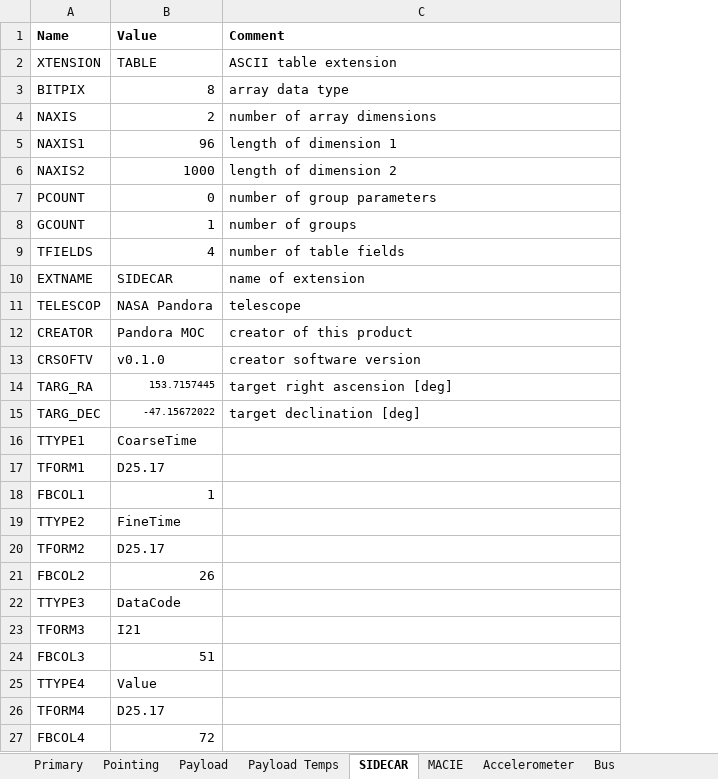
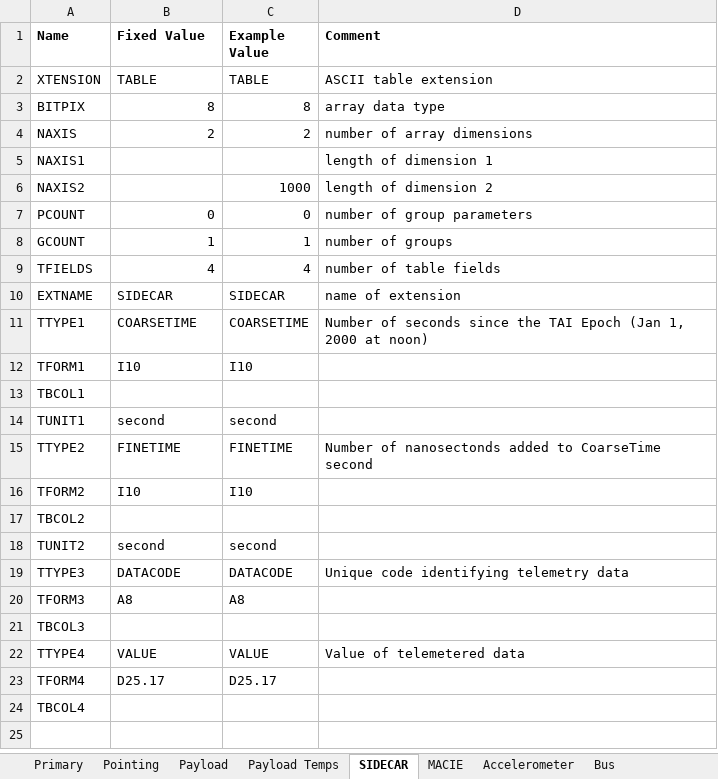
Before and after one commit to PandoraMission/pandora-fits, an Excel workbook: src/pandorafits/formats/engineering/level0-headers.xlsx, sheet SIDECAR, drawn as a sheet; values as stored, in another font and other column widths than the file's, no borders; removed rows and columns are numbered as before the commit, all else as after; the diff names each change by its address in the sheet, - before the commit and + after, or states it on an @@ line.

```diff
--- a/src/pandorafits/formats/engineering/level0-headers.xlsx (sheet SIDECAR)
+++ b/src/pandorafits/formats/engineering/level0-headers.xlsx (sheet SIDECAR)
+column C (Example Value), rows 2-12: TABLE | 8 | 2 |  | 1000 | 0 | 1 | 4 | SIDECAR | COARSETIME | I10; rows 15-16: FINETIME | I10; rows 19-20: DATACODE | A8; rows 22-23: VALUE | D25.17
-B1: Value
+B1: Fixed Value
-B5 (Fixed Value): 96
+B5 (Fixed Value): (empty)
-B6 (Fixed Value): 1000
+B6 (Fixed Value): (empty)
-row 11: TELESCOP | NASA Pandora | telescope
-row 12: CREATOR | Pandora MOC | creator of this product
-row 13: CRSOFTV | v0.1.0 | creator software version
-row 14: TARG_RA | 153.7157445 | target right ascension [deg]
-row 15: TARG_DEC | -47.15672022 | target declination [deg]
-B11 (Fixed Value): CoarseTime
+B11 (Fixed Value): COARSETIME
-D11 (Comment): (empty)
+D11 (Comment): Number of seconds since the TAI Epoch (Jan 1, 2000 at noon)
-B12 (Fixed Value): D25.17
+B12 (Fixed Value): I10
-row 18: FBCOL1 | 1
+row 13: TBCOL1
+row 14: TUNIT1 | second | second
-B15 (Fixed Value): FineTime
+B15 (Fixed Value): FINETIME
-D15 (Comment): (empty)
+D15 (Comment): Number of nanosectonds added to CoarseTime second
-B16 (Fixed Value): D25.17
+B16 (Fixed Value): I10
-row 21: FBCOL2 | 26
+row 17: TBCOL2
+row 18: TUNIT2 | second | second
-B19 (Fixed Value): DataCode
+B19 (Fixed Value): DATACODE
-D19 (Comment): (empty)
+D19 (Comment): Unique code identifying telemetry data
-B20 (Fixed Value): I21
+B20 (Fixed Value): A8
-row 24: FBCOL3 | 51
+row 21: TBCOL3
-B22 (Fixed Value): Value
+B22 (Fixed Value): VALUE
-D22 (Comment): (empty)
+D22 (Comment): Value of telemetered data
-row 27: FBCOL4 | 72
+row 24: TBCOL4
```
Also changed, not shown: sheet Bus, sheet Pointing, sheet Payload Temps, sheet Accelerometer, sheet MACIE, sheet Payload, 1 more sheet, src/pandorafits/formats/nirda/level0-headers.xlsx, src/pandorafits/formats/nirda/level1-headers.xlsx, 33 other files.
